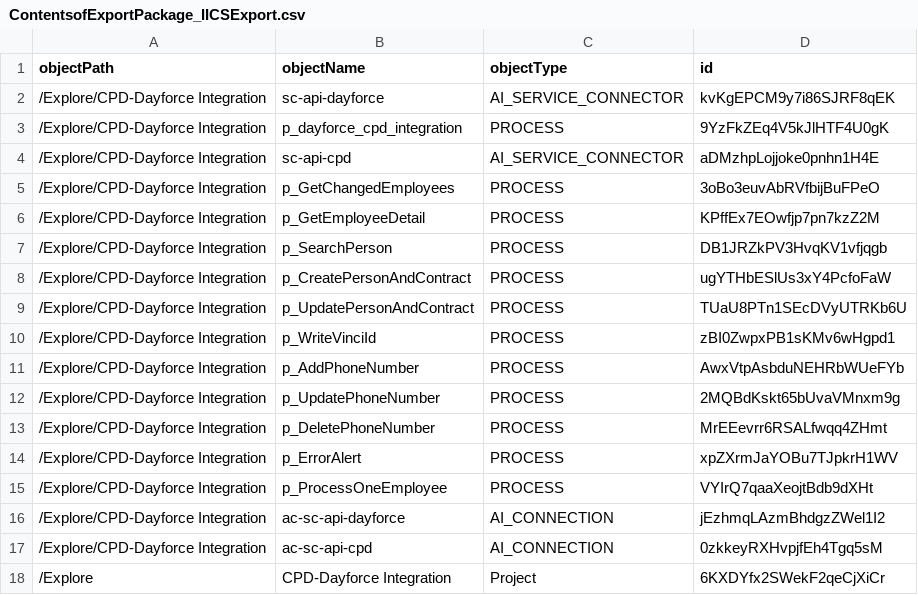
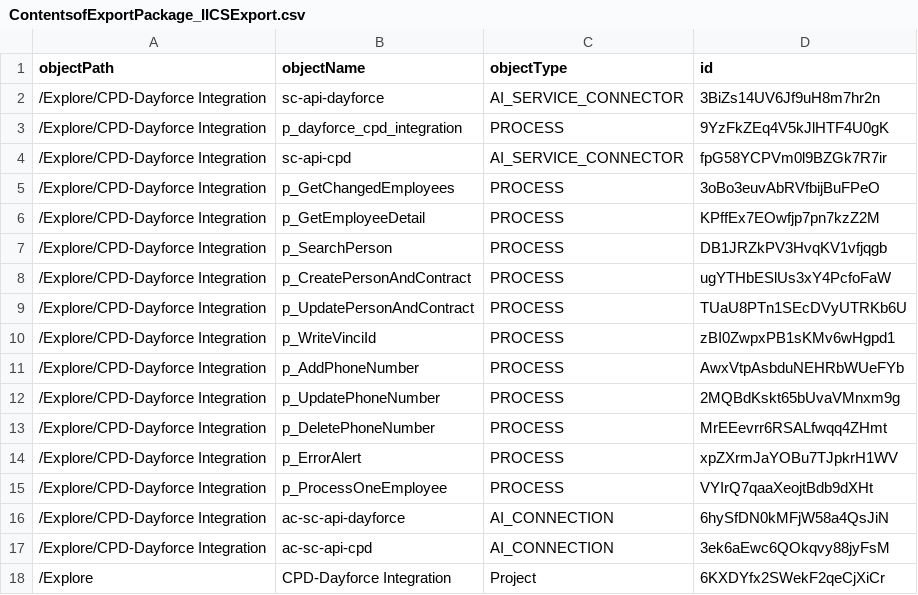
Before and after one commit to agaba2304/IICS, a CSV file: ContentsofExportPackage_IICSExport.csv, drawn as a sheet.

```diff
--- a/ContentsofExportPackage_IICSExport.csv
+++ b/ContentsofExportPackage_IICSExport.csv
@@ -1,5 +1,5 @@
 objectPath,objectName,objectType,id
-/Explore/CPD-Dayforce Integration,sc-api-dayforce,AI_SERVICE_CONNECTOR,kvKgEPCM9y7i86SJRF8qEK
+/Explore/CPD-Dayforce Integration,sc-api-dayforce,AI_SERVICE_CONNECTOR,3BiZs14UV6Jf9uH8m7hr2n
 /Explore/CPD-Dayforce Integration,p_dayforce_cpd_integration,PROCESS,9YzFkZEq4V5kJlHTF4U0gK
-/Explore/CPD-Dayforce Integration,sc-api-cpd,AI_SERVICE_CONNECTOR,aDMzhpLojjoke0pnhn1H4E
+/Explore/CPD-Dayforce Integration,sc-api-cpd,AI_SERVICE_CONNECTOR,fpG58YCPVm0l9BZGk7R7ir
 /Explore/CPD-Dayforce Integration,p_GetChangedEmployees,PROCESS,3oBo3euvAbRVfbijBuFPeO
@@ -15,4 +15,4 @@ objectPath,objectName,objectType,id
 /Explore/CPD-Dayforce Integration,p_ProcessOneEmployee,PROCESS,VYIrQ7qaaXeojtBdb9dXHt
-/Explore/CPD-Dayforce Integration,ac-sc-api-dayforce,AI_CONNECTION,jEzhmqLAzmBhdgzZWel1I2
-/Explore/CPD-Dayforce Integration,ac-sc-api-cpd,AI_CONNECTION,0zkkeyRXHvpjfEh4Tgq5sM
+/Explore/CPD-Dayforce Integration,ac-sc-api-dayforce,AI_CONNECTION,6hySfDN0kMFjW58a4QsJiN
+/Explore/CPD-Dayforce Integration,ac-sc-api-cpd,AI_CONNECTION,3ek6aEwc6QOkqvy88jyFsM
 /Explore,CPD-Dayforce Integration,Project,6KXDYfx2SWekF2qeCjXiCr
```
Also changed, not shown: 18 other files.
